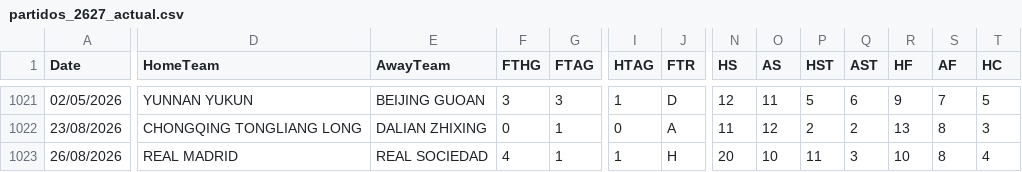
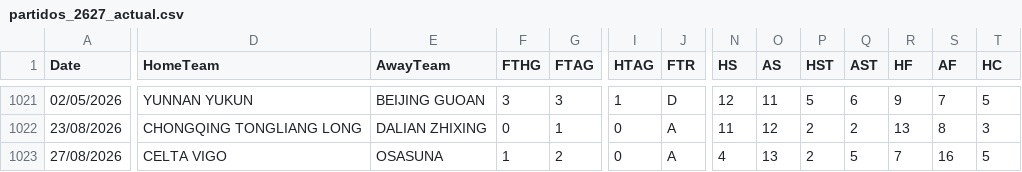
Before and after one commit to diegoroblesgutierrez87-pixel/mi-app-futbol, a CSV file: partidos_2627_actual.csv, drawn as a sheet; only a part is shown, gaps mark what is left out; the diff covers the shown part only; the diff names each change by its address in the sheet, - before the commit and + after, or states it on an @@ line.

Commit message:
auto partidos_2627_actual.csv 1093 partidos

```diff
--- a/partidos_2627_actual.csv
+++ b/partidos_2627_actual.csv
-A1023 (Date): 26/08/2026
+A1023 (Date): 27/08/2026
-D1023 (HomeTeam): REAL MADRID
+D1023 (HomeTeam): CELTA VIGO
-E1023 (AwayTeam): REAL SOCIEDAD
+E1023 (AwayTeam): OSASUNA
-F1023 (FTHG): 4
+F1023 (FTHG): 1
-G1023 (FTAG): 1
+G1023 (FTAG): 2
-I1023 (HTAG): 1
+I1023 (HTAG): 0
-J1023 (FTR): H
+J1023 (FTR): A
-N1023 (HS): 20
+N1023 (HS): 4
-O1023 (AS): 10
+O1023 (AS): 13
-P1023 (HST): 11
+P1023 (HST): 2
-Q1023 (AST): 3
+Q1023 (AST): 5
-R1023 (HF): 10
+R1023 (HF): 7
-S1023 (AF): 8
+S1023 (AF): 16
-T1023 (HC): 4
+T1023 (HC): 5
```
Also changed, not shown: 10 edited cells elsewhere in this file.
